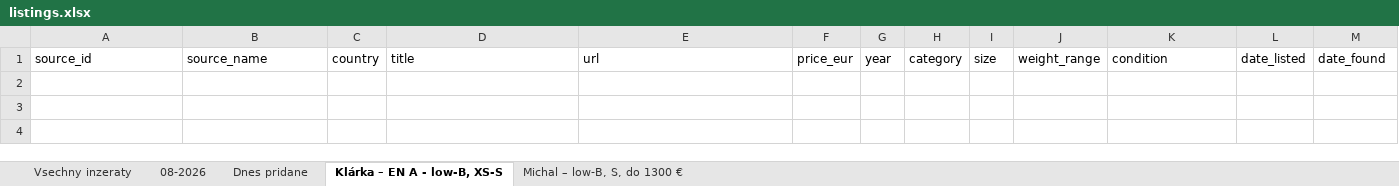
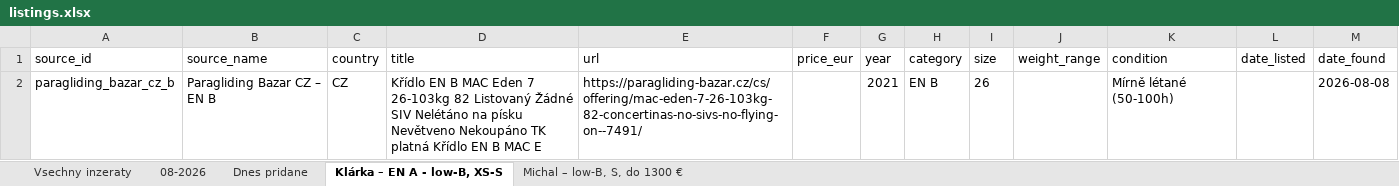
Before and after one commit to zimmema3/paragliding, an Excel workbook: data/bazar_watcher/listings.xlsx, sheet Klárka – EN A - low-B, XS-S, drawn as a sheet; values as stored, in another font and other column widths than the file's, no borders; the diff names each change by its address in the sheet, - before the commit and + after, or states it on an @@ line.

```diff
--- a/data/bazar_watcher/listings.xlsx (sheet Klárka – EN A - low-B, XS-S)
+++ b/data/bazar_watcher/listings.xlsx (sheet Klárka – EN A - low-B, XS-S)
+row 2: paragliding_bazar_cz_b | Paragliding Bazar CZ – EN B | CZ | Křídlo EN B MAC Eden 7 26-103kg 82 Listovaný Žádné SIV Nelétáno na písku Nevětveno Nekoupáno TK platná Křídlo EN B MAC E | https://paragliding-bazar.cz/cs/offering/mac-eden-7-26-103kg-82-concertinas-no-sivs-no-flying-on--7491/ |  | 2021 | EN B | 26 |  | Mírně létané (50-100h) |  | 2026-08-08
```
Also changed, not shown: sheet Dnes pridane, sheet 08-2026, sheet Vsechny inzeraty, sheet Michal – low-B, S, do 1300 €, 1 other file.
